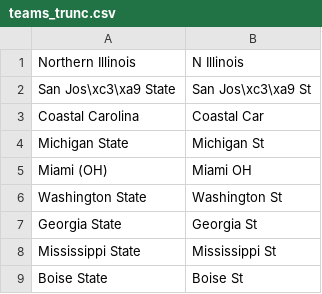
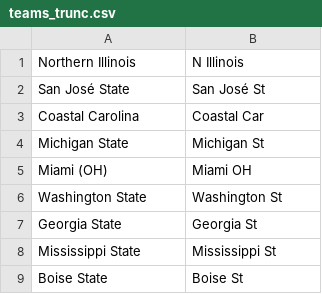
Before and after one commit to drewscottt/CFB-Rankings, a CSV file: teams_trunc.csv, drawn as a sheet; only a part is shown.

```diff
--- a/teams_trunc.csv
+++ b/teams_trunc.csv
@@ -1,3 +1,3 @@
 Northern Illinois,N Illinois
-San Jos\xc3\xa9 State,San Jos\xc3\xa9 St
+San José State,San José St
 Coastal Carolina,Coastal Car
```
Also changed, not shown: 5 other files.
